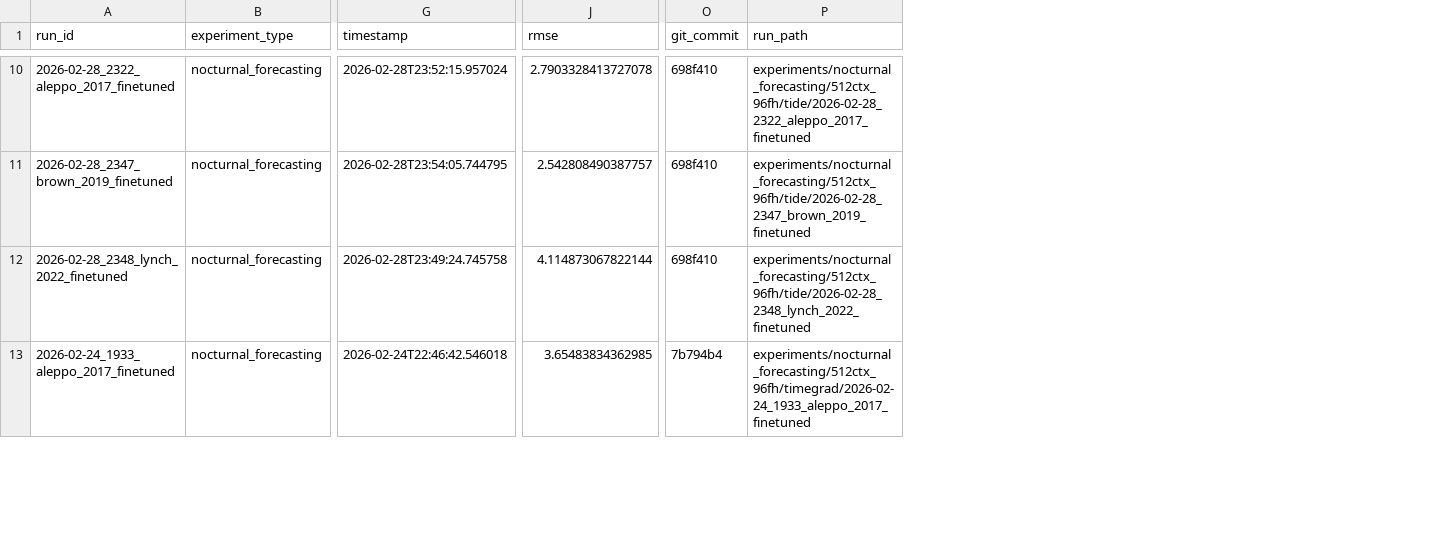
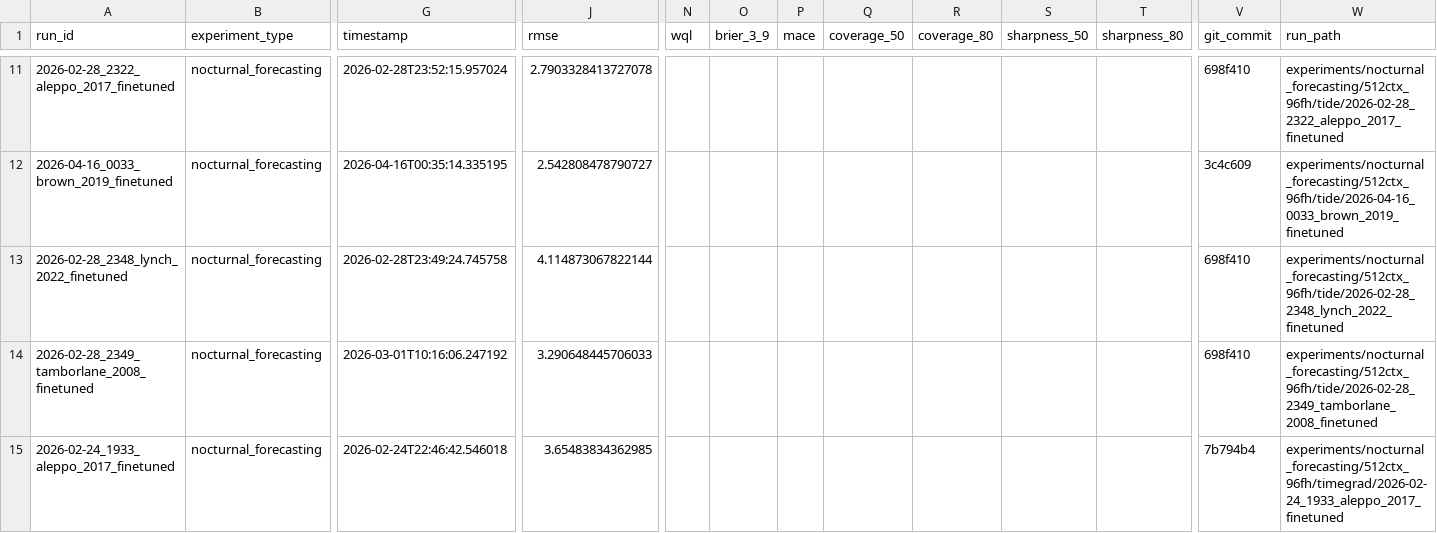
Before and after one commit to Blood-Glucose-Control/nocturnal-hypo-gly-prob-forecast, a CSV file: experiments/nocturnal_forecasting/best_by_model_dataset.csv, drawn as a sheet; only a part is shown, gaps mark what is left out; addresses are those after the commit; rows hold the shown columns only; the diff covers the shown part only; the diff names each change by its address in the sheet, - before the commit and + after, or states it on an @@ line.

Commit message:
Many of hte models needed updating so that they could handle probabilistic forecasting. Those have now been added. Need to run all of the evals on them once we finish training TiDE and Moirai, if it WAI then we can merge.

```diff
--- a/experiments/nocturnal_forecasting/best_by_model_dataset.csv
+++ b/experiments/nocturnal_forecasting/best_by_model_dataset.csv
+column N (wql), empty
+column O (brier_3_9), empty
+column P (mace), empty
+column Q (coverage_50), empty
+column R (coverage_80), empty
+column S (sharpness_50), empty
+column T (sharpness_80), empty
-A12 (run_id): 2026-02-28_2347_brown_2019_finetuned
+A12 (run_id): 2026-04-16_0033_brown_2019_finetuned
-G12 (timestamp): 2026-02-28T23:54:05.744795
+G12 (timestamp): 2026-04-16T00:35:14.335195
-J12 (rmse): 2.542808490387757
+J12 (rmse): 2.542808478790727
-V12 (git_commit): 698f410
+V12 (git_commit): 3c4c609
-W12 (run_path): experiments/nocturnal_forecasting/512ctx_96fh/tide/2026-02-28_2347_brown_2019_finetuned
+W12 (run_path): experiments/nocturnal_forecasting/512ctx_96fh/tide/2026-04-16_0033_brown_2019_finetuned
+row 14: 2026-02-28_2349_tamborlane_2008_finetuned | nocturnal_forecasting | 2026-03-01T10:16:06.247192 | 3.290648445706033 |  |  |  |  |  |  |  | 698f410 | experiments/nocturnal_forecasting/512ctx_96fh/tide/2026-02-28_2349_tamborlane_2008_finetuned
```
Also changed, not shown: 5 added rows and 41 edited cells elsewhere in this file, experiments/nocturnal_forecasting/best_by_model.csv, 18 other files.
